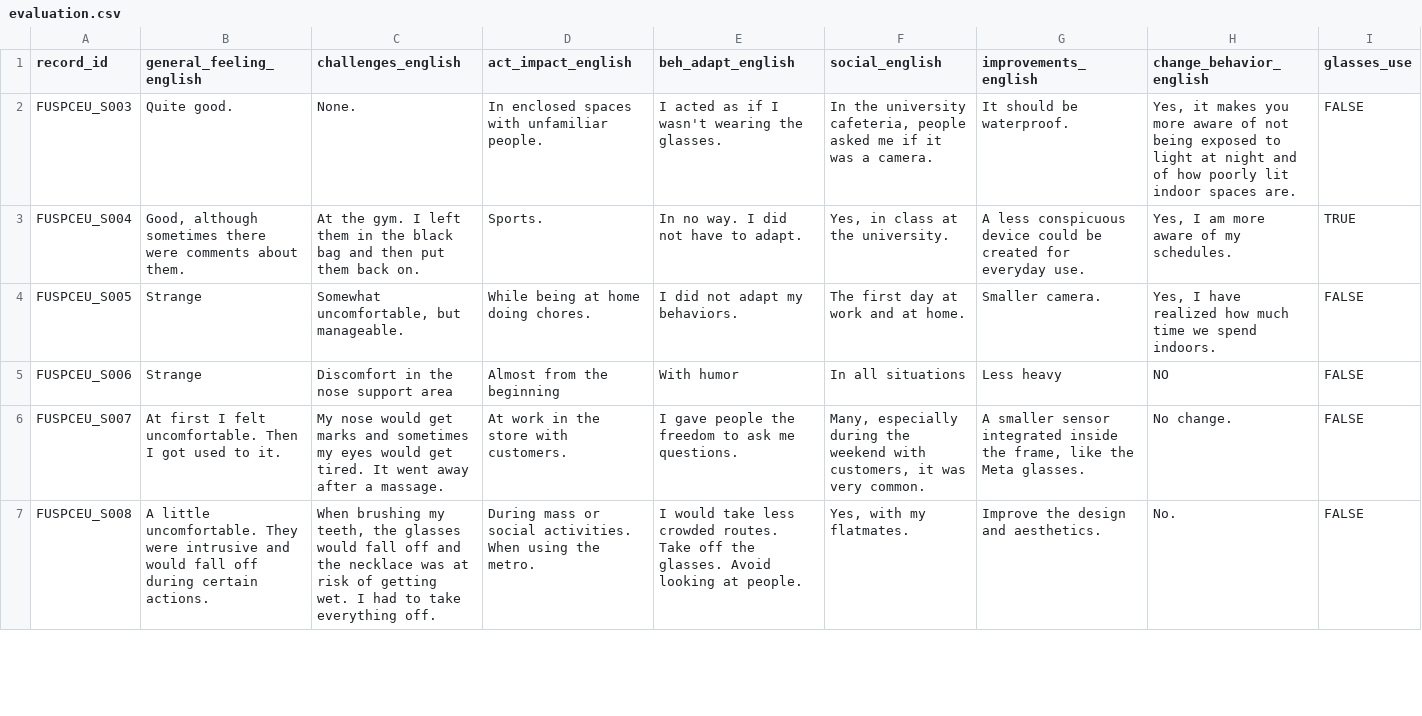
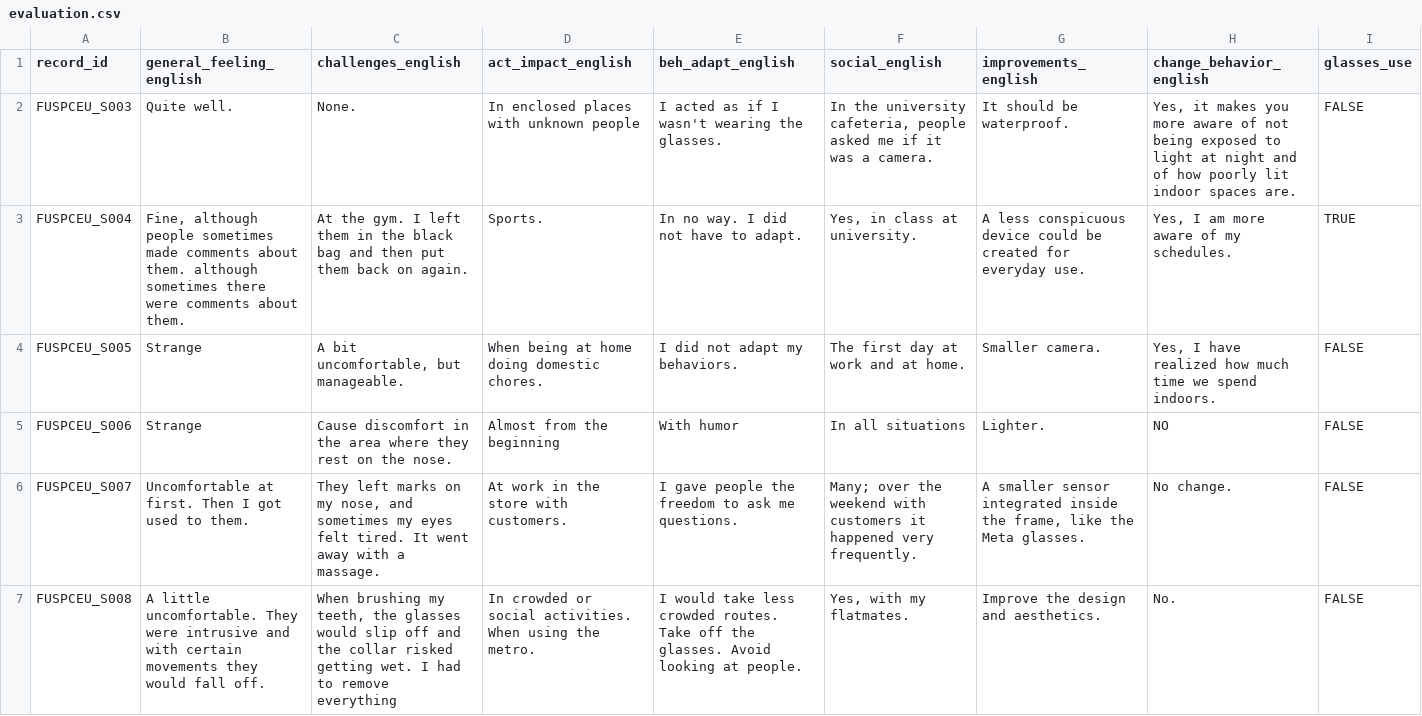
Before and after one commit to MeLiDosProject/BaezaEtAl_Dataset_2025, a CSV file: data/AI_translations/evaluation.csv, drawn as a sheet; only a part is shown; the diff covers the shown part only; the diff names each change by its address in the sheet, - before the commit and + after, or states it on an @@ line.

```diff
--- a/data/AI_translations/evaluation.csv
+++ b/data/AI_translations/evaluation.csv
-B2 (general_feeling_english): Quite good.
+B2 (general_feeling_english): Quite well.
-D2 (act_impact_english): In enclosed spaces with unfamiliar people.
+D2 (act_impact_english): In enclosed places with unknown people
-B3 (general_feeling_english): Good, although sometimes…
+B3 (general_feeling_english): Fine, although people sometimes made comments about them. although sometimes…
-C3 (challenges_english): …them back on.
+C3 (challenges_english): …them back on again.
-F3 (social_english): Yes, in class at the university.
+F3 (social_english): Yes, in class at university.
-C4 (challenges_english): Somewhat uncomfortable, but manageable.
+C4 (challenges_english): A bit uncomfortable, but manageable.
-D4 (act_impact_english): While being at home doing chores.
+D4 (act_impact_english): When being at home doing domestic chores.
-C5 (challenges_english): Discomfort in the nose support area
+C5 (challenges_english): Cause discomfort in the area where they rest on the nose.
-G5 (improvements_english): Less heavy
+G5 (improvements_english): Lighter.
-B6 (general_feeling_english): At first I felt uncomfortable. Then I got used to it.
+B6 (general_feeling_english): Uncomfortable at first. Then I got used to them.
-C6 (challenges_english): My nose would get marks and sometimes my eyes would get tired. It went away after a massage.
+C6 (challenges_english): They left marks on my nose, and sometimes my eyes felt tired. It went away with a massage.
-F6 (social_english): Many, especially during the weekend with customers, it was very common.
+F6 (social_english): Many; over the weekend with customers it happened very frequently.
-B7 (general_feeling_english): …intrusive and would fall off during certain actions.
+B7 (general_feeling_english): …intrusive and with certain movements they would fall off.
-C7 (challenges_english): …glasses would fall off and the necklace was at risk of getting wet. I had to take everything off.
+C7 (challenges_english): …glasses would slip off and the collar risked getting wet. I had to remove everything
-D7 (act_impact_english): During mass or social…
+D7 (act_impact_english): In crowded or social…
```
Also changed, not shown: 46 edited cells elsewhere in this file, data/AI_translations/exercisediary.csv, data/AI_translations/experiencelog.csv, 20 other files.
